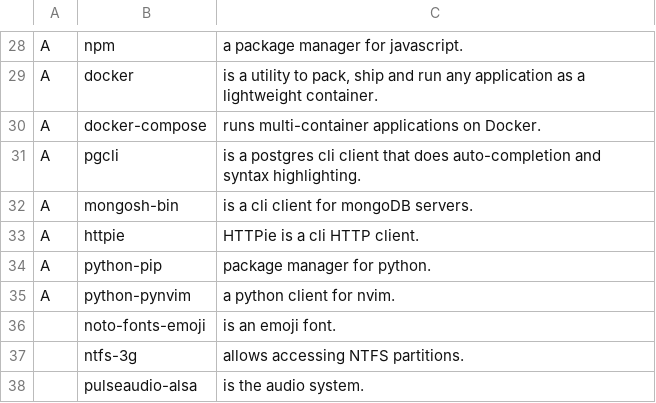
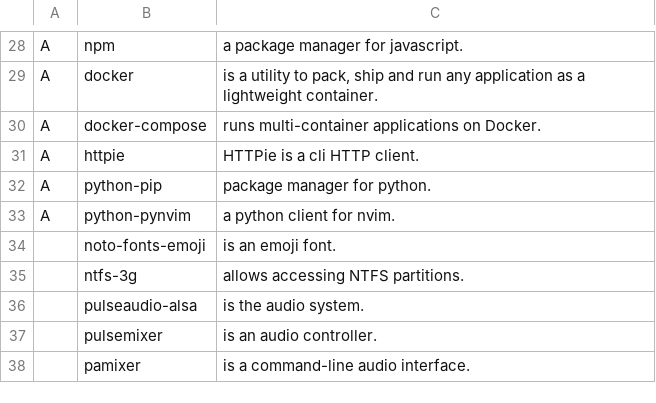
Before and after one commit to AshMagill/mernrod, a CSV file: progs.csv, drawn as a sheet; only a part is shown, gaps mark what is left out; the shorter side is filled out with more unchanged rows; the diff names each change by its address in the sheet, - before the commit and + after, or states it on an @@ line.

Commit message:
removed mongosh and pgcli

```diff
--- a/progs.csv
+++ b/progs.csv
-row 31: A | pgcli | is a postgres cli client that does auto-completion and syntax highlighting.
-row 32: A | mongosh-bin | is a cli client for mongoDB servers.
```
